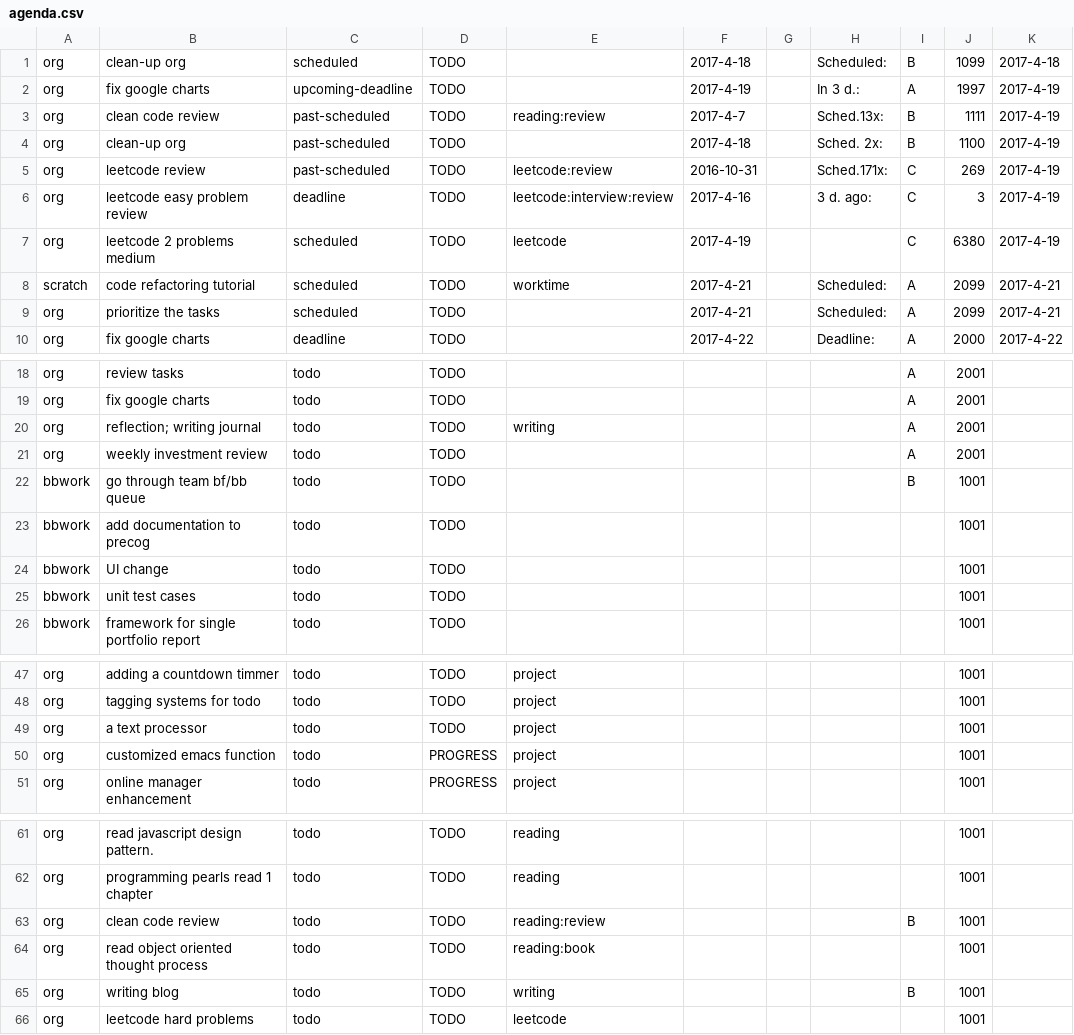
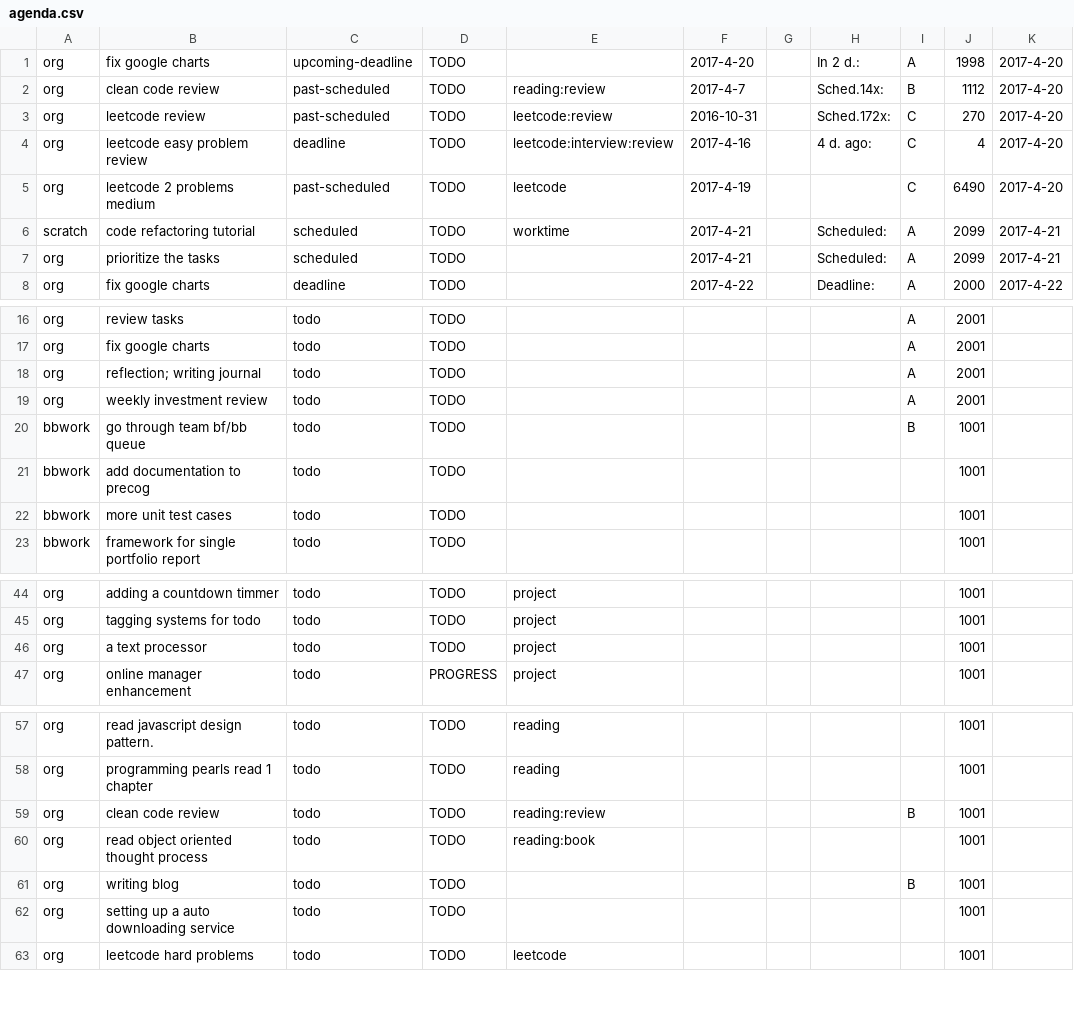
Before and after one commit to ggppwx/note, a CSV file: csv/agenda.csv, drawn as a sheet; only a part is shown, gaps mark what is left out; the diff covers the shown part only.

```diff
--- a/csv/agenda.csv
+++ b/csv/agenda.csv
@@ -1,8 +1,6 @@
-org,clean-up org,scheduled,TODO,,2017-4-18,,Scheduled:,B,1099,2017-4-18
-org,fix google charts,upcoming-deadline,TODO,,2017-4-19,,In   3 d.:,A,1997,2017-4-19
-org,clean code review,past-scheduled,TODO,reading:review,2017-4-7,,Sched.13x:,B,1111,2017-4-19
-org,clean-up org,past-scheduled,TODO,,2017-4-18,,Sched. 2x:,B,1100,2017-4-19
-org,leetcode review,past-scheduled,TODO,leetcode:review,2016-10-31,,Sched.171x:,C,269,2017-4-19
-org,leetcode easy problem review,deadline,TODO,leetcode:interview:review,2017-4-16,,3 d. ago:,C,3,2017-4-19
-org,leetcode 2 problems medium,scheduled,TODO,leetcode,2017-4-19,,,C,6380,2017-4-19
+org,fix google charts,upcoming-deadline,TODO,,2017-4-20,,In   2 d.:,A,1998,2017-4-20
+org,clean code review,past-scheduled,TODO,reading:review,2017-4-7,,Sched.14x:,B,1112,2017-4-20
+org,leetcode review,past-scheduled,TODO,leetcode:review,2016-10-31,,Sched.172x:,C,270,2017-4-20
+org,leetcode easy problem review,deadline,TODO,leetcode:interview:review,2017-4-16,,4 d. ago:,C,4,2017-4-20
+org,leetcode 2 problems medium,past-scheduled,TODO,leetcode,2017-4-19,,,C,6490,2017-4-20
 scratch,code refactoring tutorial,scheduled,TODO,worktime,2017-4-21,,Scheduled:,A,2099,2017-4-21
@@ -19,3 +17,3 @@ org,review tasks,todo,TODO,,,,,A,2001,
 org,fix google charts,todo,TODO,,,,,A,2001,
-org,reflection; writing journal,todo,TODO,writing,,,,A,2001,
+org,reflection; writing journal,todo,TODO,,,,,A,2001,
 org,weekly investment review,todo,TODO,,,,,A,2001,
@@ -23,4 +21,3 @@ bbwork,go through team bf/bb queue,todo,TODO,,,,,B,1001,
 bbwork,add documentation to precog,todo,TODO,,,,,,1001,
-bbwork,UI change,todo,TODO,,,,,,1001,
-bbwork,unit test cases,todo,TODO,,,,,,1001,
+bbwork,more unit test cases,todo,TODO,,,,,,1001,
 bbwork,framework for single portfolio report,todo,TODO,,,,,,1001,
@@ -49,3 +46,2 @@ org,tagging systems for todo,todo,TODO,project,,,,,1001,
 org,a text processor,todo,TODO,project,,,,,1001,
-org,customized emacs function,todo,PROGRESS,project,,,,,1001,
 org,online manager enhancement,todo,PROGRESS,project,,,,,1001,
@@ -64,3 +60,4 @@ org,clean code review,todo,TODO,reading:review,,,,B,1001,
 org,read object oriented thought process,todo,TODO,reading:book,,,,,1001,
-org,writing blog,todo,TODO,writing,,,,B,1001,
+org,writing blog,todo,TODO,,,,,B,1001,
+org,setting up a auto downloading service,todo,TODO,,,,,,1001,
 org,leetcode hard problems,todo,TODO,leetcode,,,,,1001,
```
Also changed, not shown: 1 edited cell elsewhere in this file, csv/pomodora.csv.
